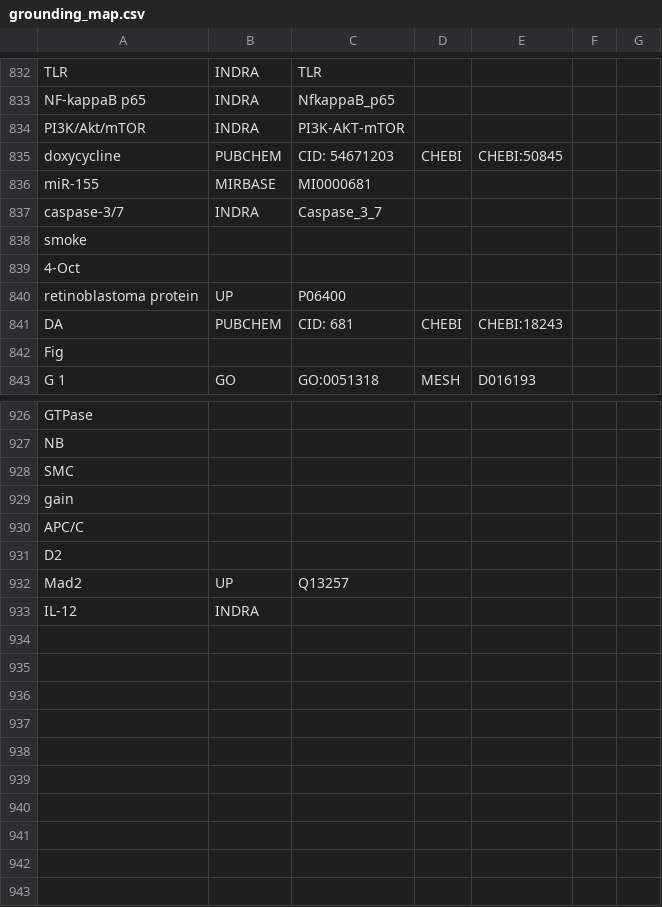
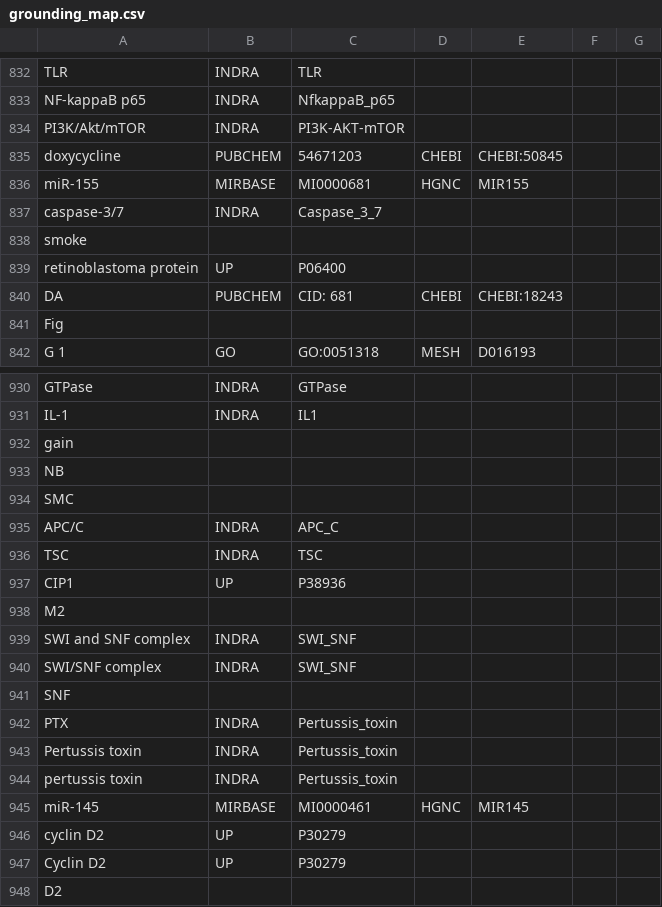
Before and after one commit to johnbachman/famplex, a CSV file: grounding_map.csv, drawn as a sheet; only a part is shown, gaps mark what is left out; removed rows and columns are numbered as before the commit, all else as after; the diff covers the shown part only; the diff names each change by its address in the sheet, - before the commit and + after, or states it on an @@ line.

```diff
--- a/grounding_map.csv
+++ b/grounding_map.csv
-C835: CID: 54671203
+C835: 54671203
-D836: (empty)
+D836: HGNC
-E836: (empty)
+E836: MIR155
-row 839: 4-Oct
-B930: (empty)
+B930: INDRA
-C930: (empty)
+C930: GTPase
+row 931: IL-1 | INDRA | IL1
@@ row 929 moved to row 932: gain @@
-B935: (empty)
+B935: INDRA
-C935: (empty)
+C935: APC_C
+row 936: TSC | INDRA | TSC
+row 937: CIP1 | UP | P38936
@@ row 919 moved to row 938: M2 @@
+row 939: SWI and SNF complex | INDRA | SWI_SNF
+row 940: SWI/SNF complex | INDRA | SWI_SNF
@@ row 920 moved to row 941: SNF @@
+row 942: PTX | INDRA | Pertussis_toxin
+row 943: Pertussis toxin | INDRA | Pertussis_toxin
+row 944: pertussis toxin | INDRA | Pertussis_toxin
+row 945: miR-145 | MIRBASE | MI0000461 | HGNC | MIR145
+row 946: cyclin D2 | UP | P30279
+row 947: Cyclin D2 | UP | P30279
@@ row 932 moved to row 927: Mad2 @@
-row 933: IL-12 | INDRA
```
Also changed, not shown: 13 added rows, 7 removed rows and 24 edited cells elsewhere in this file.
